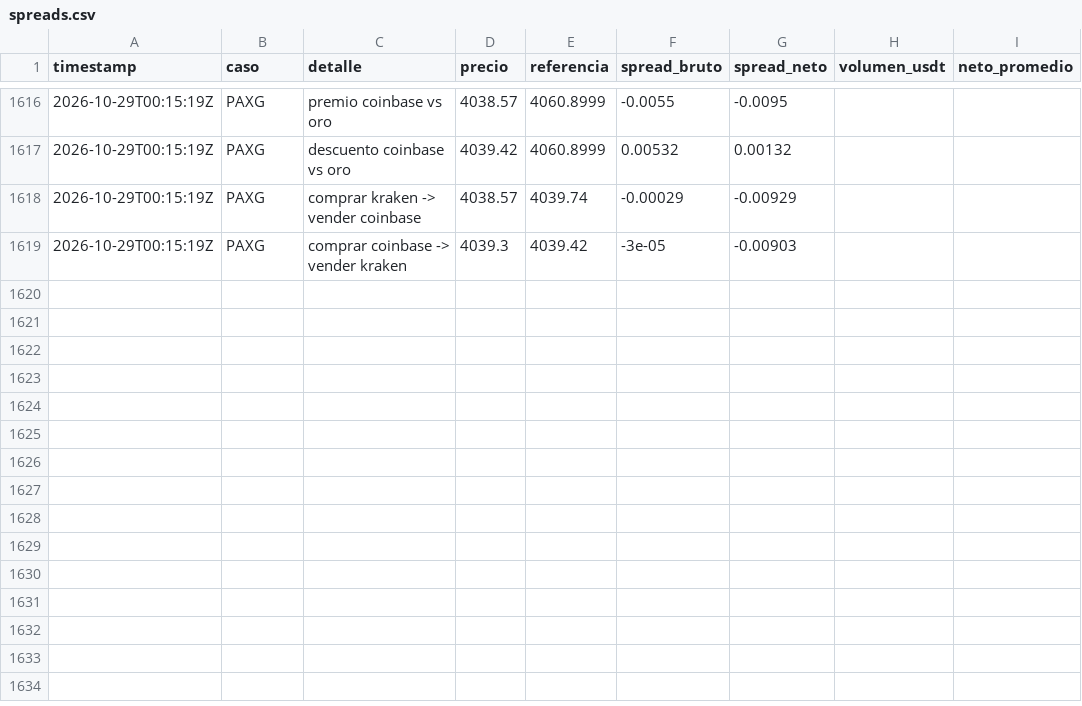
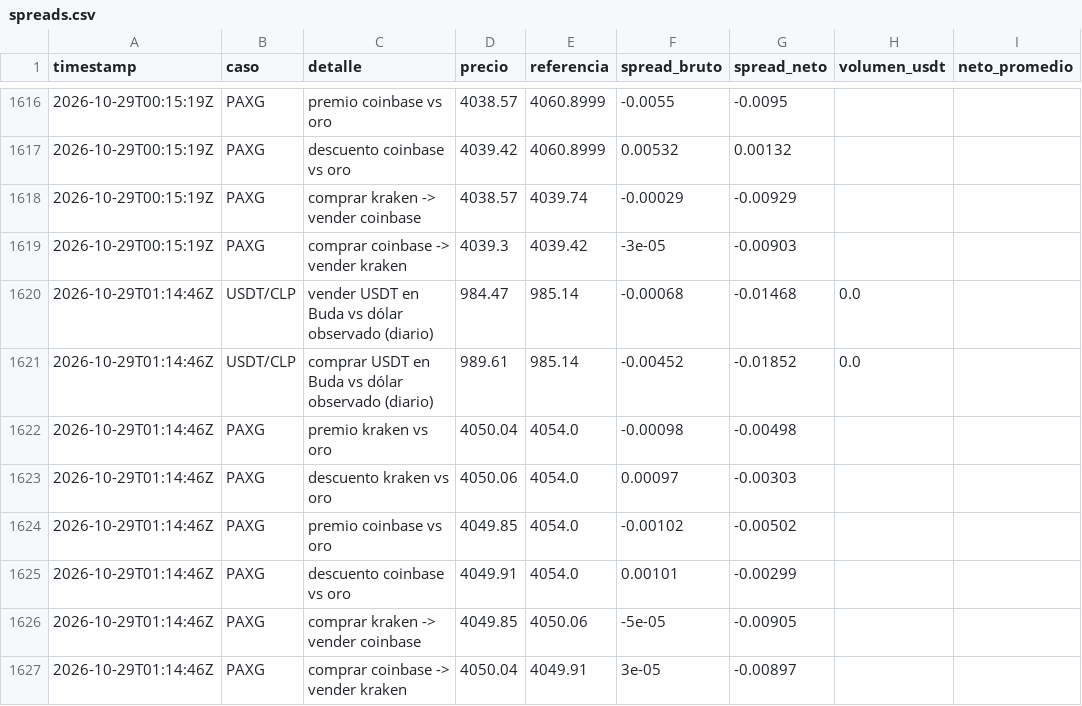
Before and after one commit to puribeg-maker/Arbitraje, a CSV file: data/spreads.csv, drawn as a sheet; only a part is shown, gaps mark what is left out; the diff names each change by its address in the sheet, - before the commit and + after, or states it on an @@ line.

```diff
--- a/data/spreads.csv
+++ b/data/spreads.csv
+row 1620: 2026-10-29T01:14:46Z | USDT/CLP | vender USDT en Buda vs dólar observado (diario) | 984.47 | 985.14 | -0.00068 | -0.01468 | 0.0
+row 1621: 2026-10-29T01:14:46Z | USDT/CLP | comprar USDT en Buda vs dólar observado (diario) | 989.61 | 985.14 | -0.00452 | -0.01852 | 0.0
+row 1622: 2026-10-29T01:14:46Z | PAXG | premio kraken vs oro | 4050.04 | 4054.0 | -0.00098 | -0.00498
+row 1623: 2026-10-29T01:14:46Z | PAXG | descuento kraken vs oro | 4050.06 | 4054.0 | 0.00097 | -0.00303
+row 1624: 2026-10-29T01:14:46Z | PAXG | premio coinbase vs oro | 4049.85 | 4054.0 | -0.00102 | -0.00502
+row 1625: 2026-10-29T01:14:46Z | PAXG | descuento coinbase vs oro | 4049.91 | 4054.0 | 0.00101 | -0.00299
+row 1626: 2026-10-29T01:14:46Z | PAXG | comprar kraken -> vender coinbase | 4049.85 | 4050.06 | -5e-05 | -0.00905
+row 1627: 2026-10-29T01:14:46Z | PAXG | comprar coinbase -> vender kraken | 4050.04 | 4049.91 | 3e-05 | -0.00897
```
